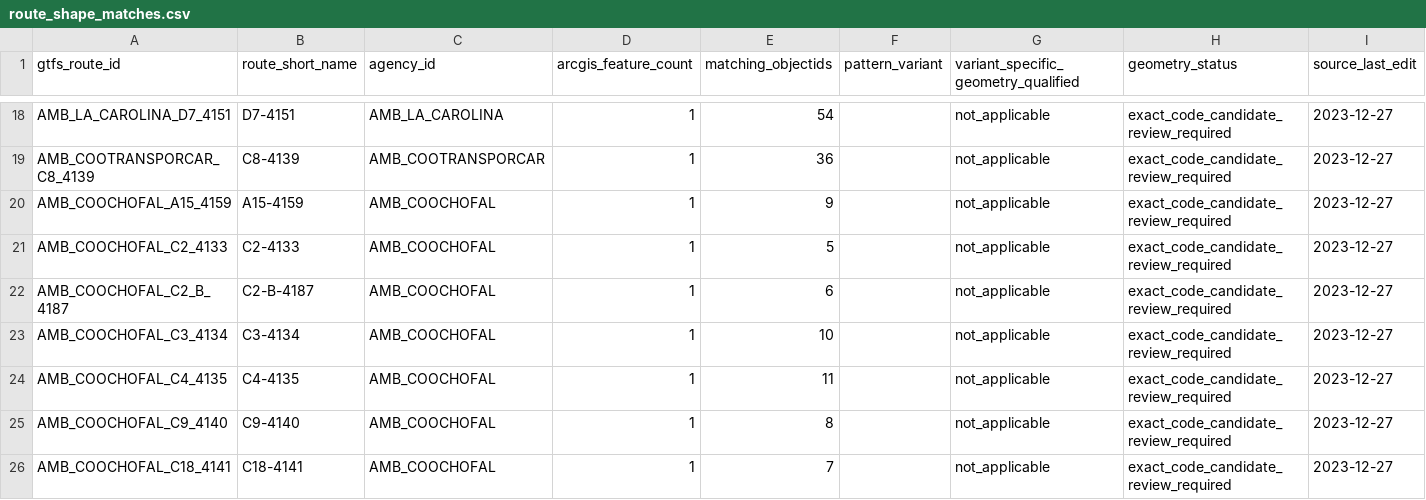
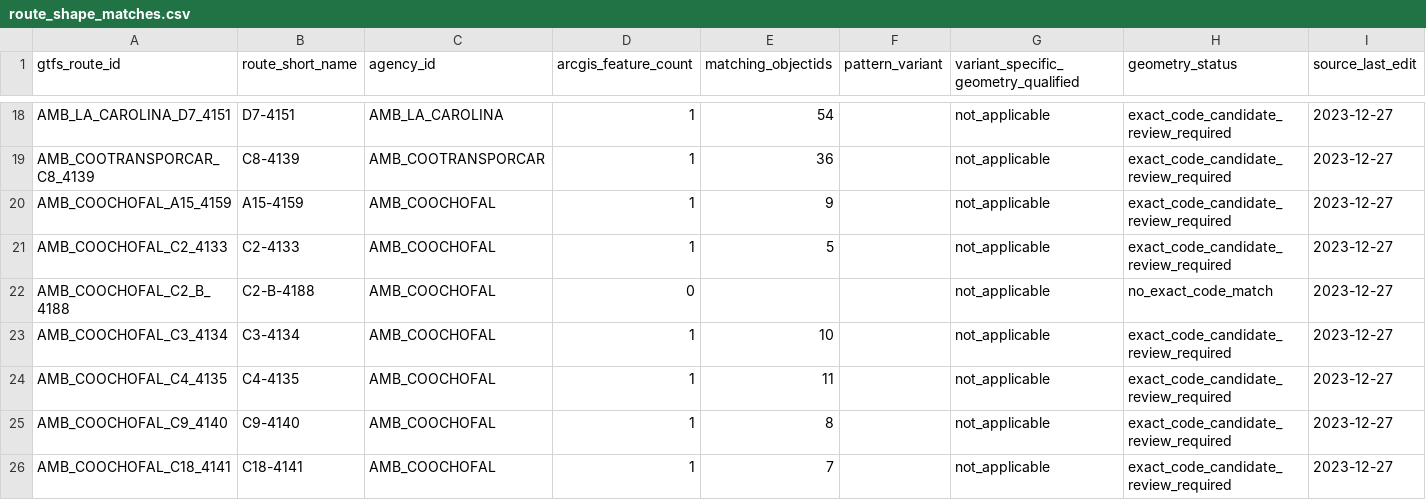
Before and after one commit to ColombiaTransit/gtfs-barranquilla-urbanas, a CSV file: sources/amb/arcgis_shape_staging/route_shape_matches.csv, drawn as a sheet; only a part is shown, gaps mark what is left out; the diff names each change by its address in the sheet, - before the commit and + after, or states it on an @@ line.

```diff
--- a/sources/amb/arcgis_shape_staging/route_shape_matches.csv
+++ b/sources/amb/arcgis_shape_staging/route_shape_matches.csv
-A22 (gtfs_route_id): AMB_COOCHOFAL_C2_B_4187
+A22 (gtfs_route_id): AMB_COOCHOFAL_C2_B_4188
-B22 (route_short_name): C2-B-4187
+B22 (route_short_name): C2-B-4188
-D22 (arcgis_feature_count): 1
+D22 (arcgis_feature_count): 0
-E22 (matching_objectids): 6
+E22 (matching_objectids): (empty)
-H22 (geometry_status): exact_code_candidate_review_required
+H22 (geometry_status): no_exact_code_match
```
Also changed, not shown: sources/amb/arcgis_shape_staging/arcgis_feature_inventory.csv, 2 other files.
